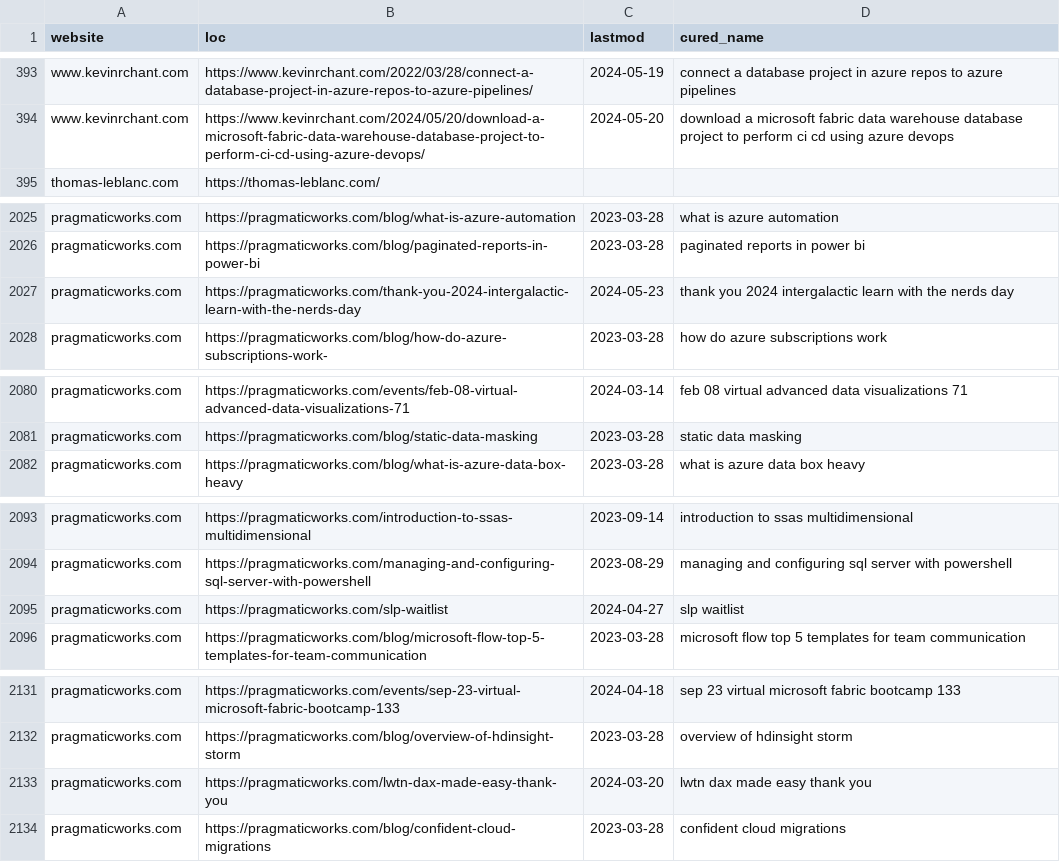
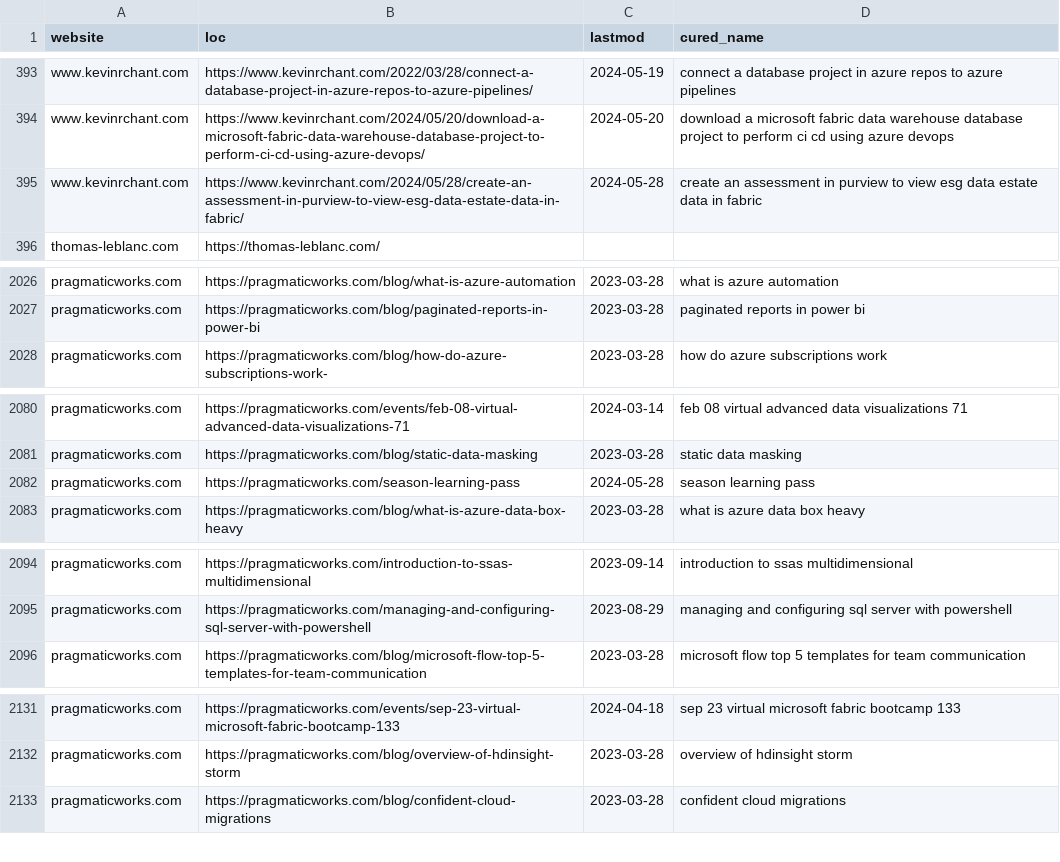
Before and after one commit to julian-passebecq/newsai_script, a CSV file: data/article_blog.csv, drawn as a sheet; only a part is shown, gaps mark what is left out; removed rows and columns are numbered as before the commit, all else as after; the diff covers the shown part only; the diff names each change by its address in the sheet, - before the commit and + after, or states it on an @@ line.

```diff
--- a/data/article_blog.csv
+++ b/data/article_blog.csv
+row 395: www.kevinrchant.com | https://www.kevinrchant.com/2024/05/28/create-an-assessment-in-purview-to-view-esg-data-estate-data-in-fabric/ | 2024-05-28 | create an assessment in purview to view esg data estate data in fabric
-row 2027: pragmaticworks.com | https://pragmaticworks.com/thank-you-2024-intergalactic-learn-with-the-nerds-day | 2024-05-23 | thank you 2024 intergalactic learn with the nerds day
+row 2082: pragmaticworks.com | https://pragmaticworks.com/season-learning-pass | 2024-05-28 | season learning pass
-row 2095: pragmaticworks.com | https://pragmaticworks.com/slp-waitlist | 2024-04-27 | slp waitlist
-row 2133: pragmaticworks.com | https://pragmaticworks.com/lwtn-dax-made-easy-thank-you | 2024-03-20 | lwtn dax made easy thank you
```
Also changed, not shown: 18 added rows, 15 removed rows, 16 moved rows and 8 edited cells elsewhere in this file, data/sitemap.csv.
